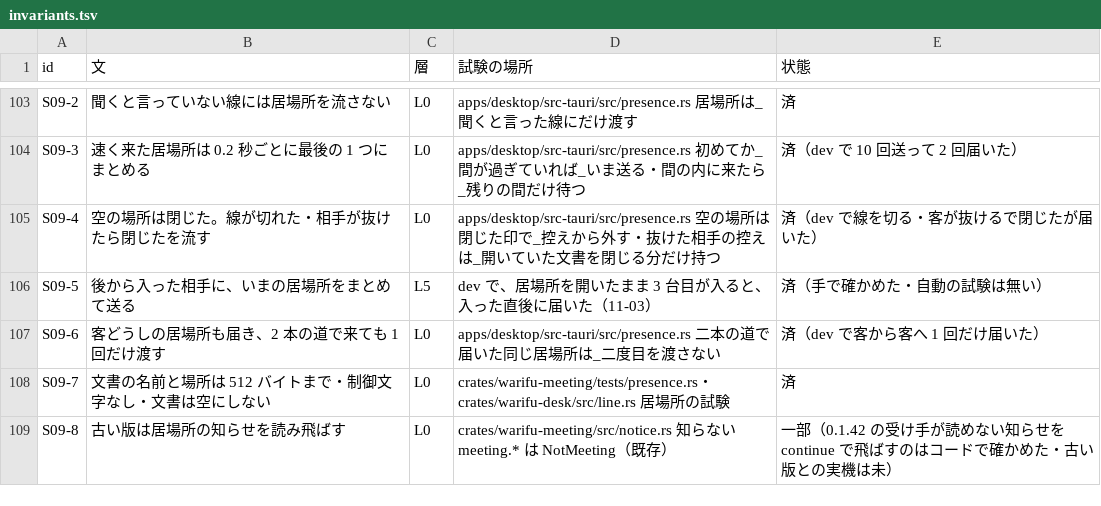
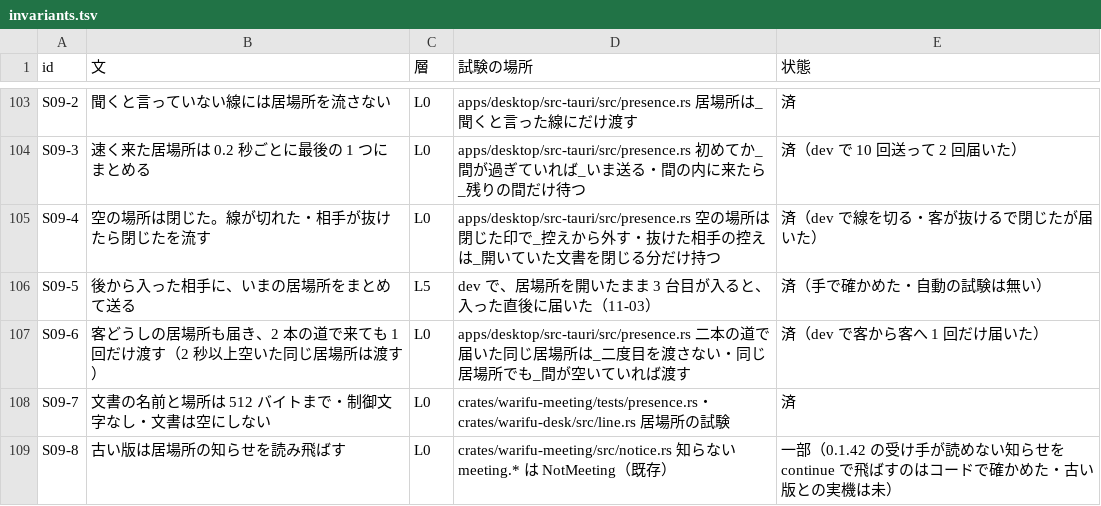
Before and after one commit to meta-taro/warifu, a TSV file: docs/spec/invariants.tsv, drawn as a sheet; only a part is shown, gaps mark what is left out.

```diff
--- a/docs/spec/invariants.tsv
+++ b/docs/spec/invariants.tsv
@@ -106,3 +106,3 @@ S09-4	空の場所は閉じた。線が切れた・相手が抜けたら閉じ
 S09-5	後から入った相手に、いまの居場所をまとめて送る	L5	dev で、居場所を開いたまま 3 台目が入ると、入った直後に届いた（11-03）	済（手で確かめた・自動の試験は無い）
-S09-6	客どうしの居場所も届き、2 本の道で来ても 1 回だけ渡す	L0	apps/desktop/src-tauri/src/presence.rs 二本の道で届いた同じ居場所は_二度目を渡さない	済（dev で客から客へ 1 回だけ届いた）
+S09-6	客どうしの居場所も届き、2 本の道で来ても 1 回だけ渡す（2 秒以上空いた同じ居場所は渡す）	L0	apps/desktop/src-tauri/src/presence.rs 二本の道で届いた同じ居場所は_二度目を渡さない・同じ居場所でも_間が空いていれば渡す	済（dev で客から客へ 1 回だけ届いた）
 S09-7	文書の名前と場所は 512 バイトまで・制御文字なし・文書は空にしない	L0	crates/warifu-meeting/tests/presence.rs・crates/warifu-desk/src/line.rs 居場所の試験	済
```
Also changed, not shown: 3 other files.
